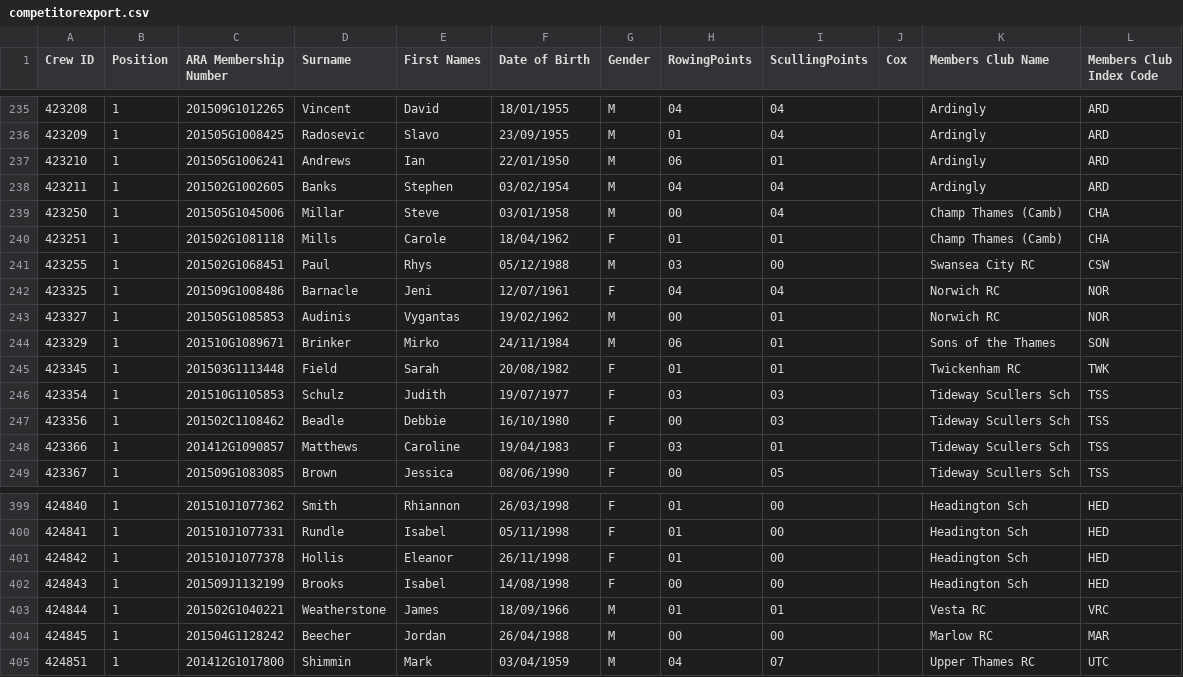
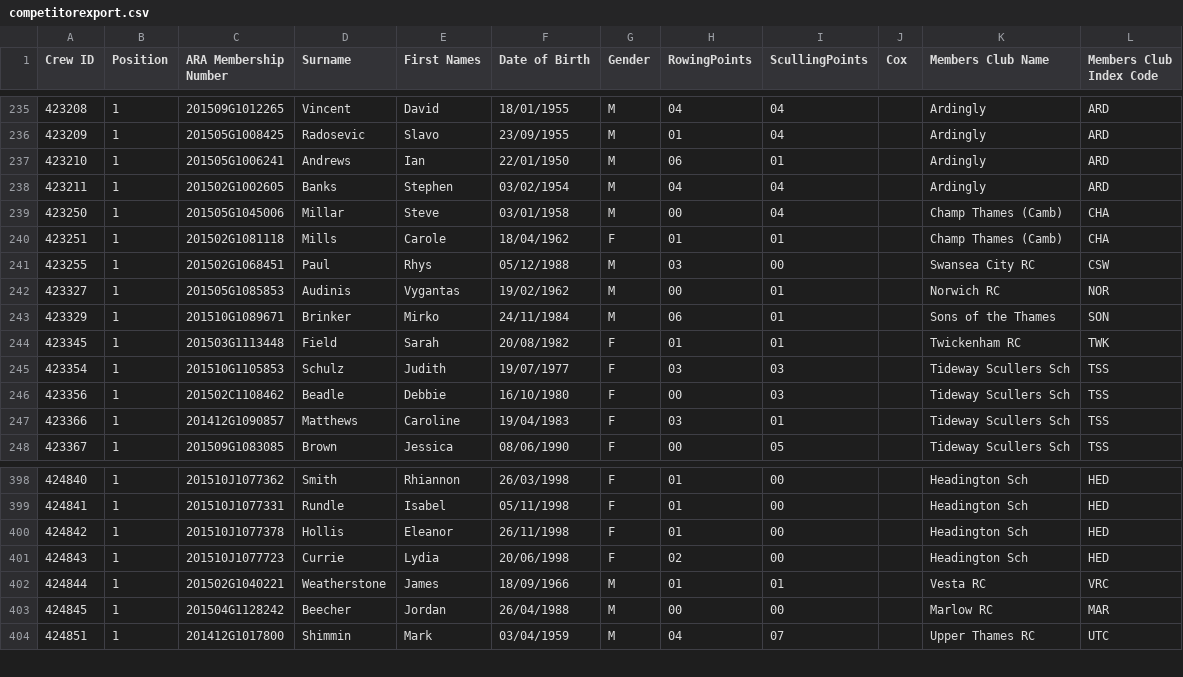
Before and after one commit to unsliced/head-race-management, a CSV file: Head/Console/Resources/competitorexport.csv, drawn as a sheet; only a part is shown, gaps mark what is left out.

Commit message:
Data update

```diff
--- a/Head/Console/Resources/competitorexport.csv
+++ b/Head/Console/Resources/competitorexport.csv
@@ -241,3 +241,2 @@
 "423255","1","201502G1068451","Paul","Rhys ","05/12/1988","M","03","00","","Swansea City RC","CSW",
-"423325","1","201509G1008486","Barnacle","Jeni ","12/07/1961","F","04","04","","Norwich RC","NOR",
 "423327","1","201505G1085853","Audinis","Vygantas","19/02/1962","M","00","01","","Norwich RC","NOR",
@@ -401,3 +400,3 @@
 "424842","1","201510J1077378","Hollis","Eleanor","26/11/1998","F","01","00","","Headington Sch","HED",
-"424843","1","201509J1132199","Brooks","Isabel","14/08/1998","F","00","00","","Headington Sch","HED",
+"424843","1","201510J1077723","Currie","Lydia","20/06/1998","F","02","00","","Headington Sch","HED",
 "424844","1","201502G1040221","Weatherstone","James","18/09/1966","M","01","01","","Vesta RC","VRC",
```
Also changed, not shown: Head/Console/Resources/crewexport.csv, 2 other files.
